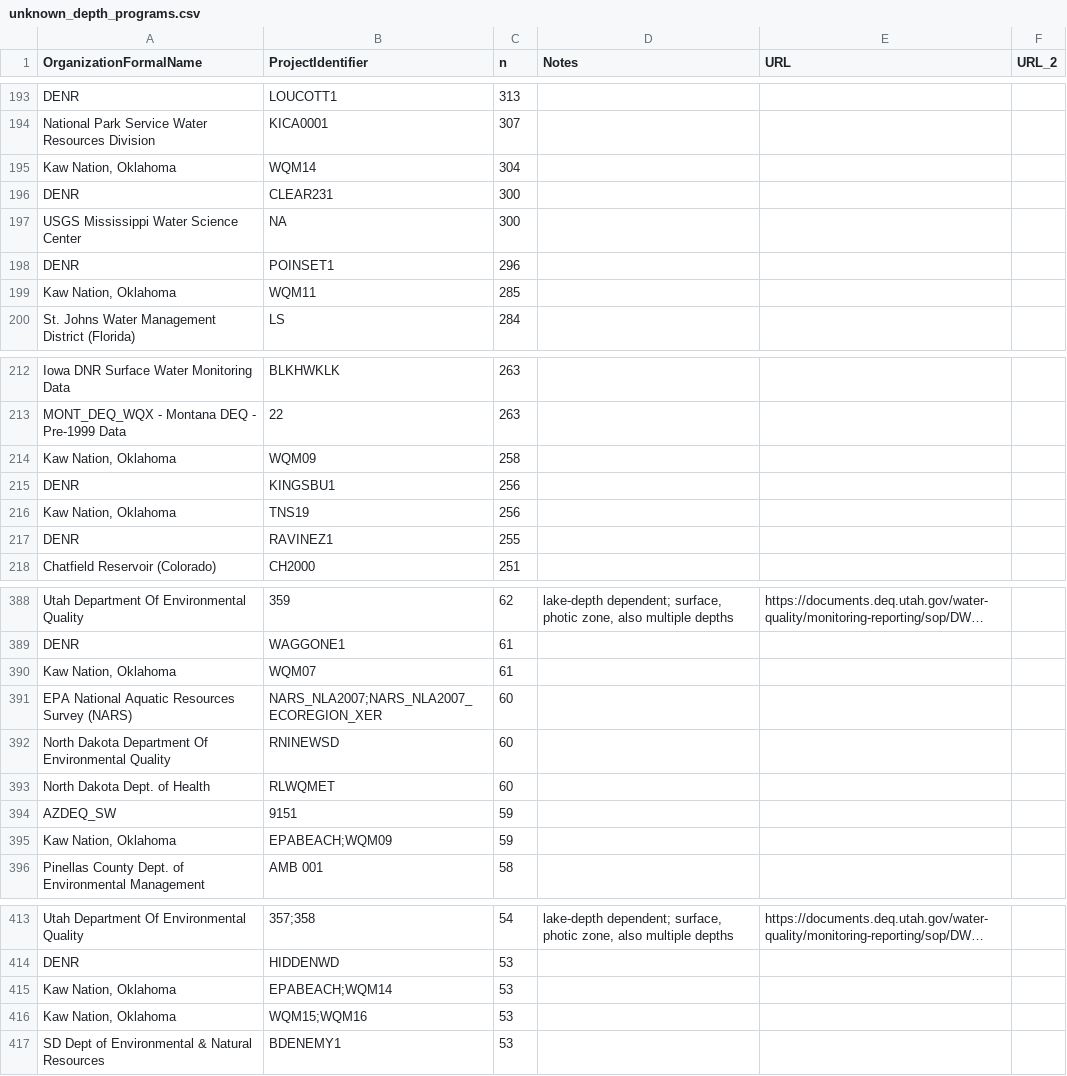
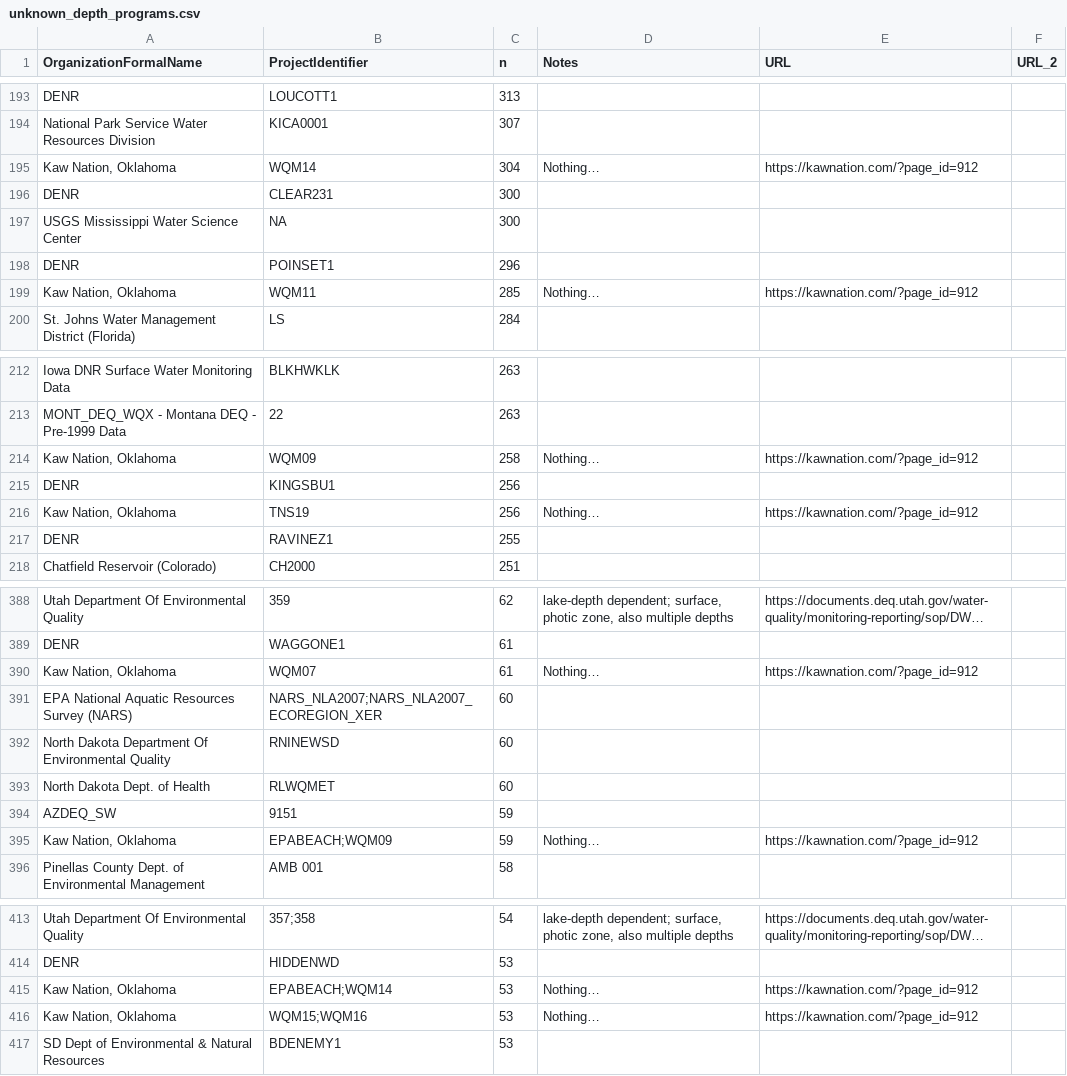
Before and after one commit to cont-limno/lagos_database, a CSV file: unknown_depth_programs.csv, drawn as a sheet; only a part is shown, gaps mark what is left out; long unchanged cells end in …; the diff covers the shown part only; the diff names each change by its address in the sheet, - before the commit and + after, or states it on an @@ line.

Commit message:
Update unknown_depth_programs.csv
Added notes -- many are mostly surface or epi samples but cant discount deeper samples...

```diff
--- a/unknown_depth_programs.csv
+++ b/unknown_depth_programs.csv
-D195 (Notes): (empty)
+D195 (Notes): Nothing…
-E195 (URL): (empty)
+E195 (URL): https://kawnation.com/?page_id=912
-D199 (Notes): (empty)
+D199 (Notes): Nothing…
-E199 (URL): (empty)
+E199 (URL): https://kawnation.com/?page_id=912
-D214 (Notes): (empty)
+D214 (Notes): Nothing…
-E214 (URL): (empty)
+E214 (URL): https://kawnation.com/?page_id=912
-D216 (Notes): (empty)
+D216 (Notes): Nothing…
-E216 (URL): (empty)
+E216 (URL): https://kawnation.com/?page_id=912
-D390 (Notes): (empty)
+D390 (Notes): Nothing…
-E390 (URL): (empty)
+E390 (URL): https://kawnation.com/?page_id=912
-D395 (Notes): (empty)
+D395 (Notes): Nothing…
-E395 (URL): (empty)
+E395 (URL): https://kawnation.com/?page_id=912
-D415:D416 (Notes): (empty)
+D415:D416 (Notes): Nothing…
-E415:E416 (URL): (empty)
+E415:E416 (URL): https://kawnation.com/?page_id=912
```
Also changed, not shown: 103 edited cells elsewhere in this file.
